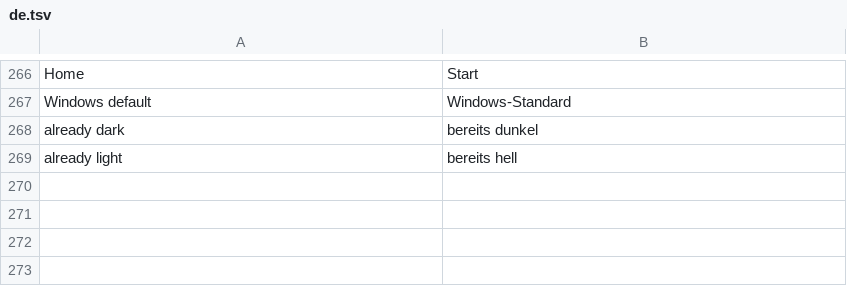
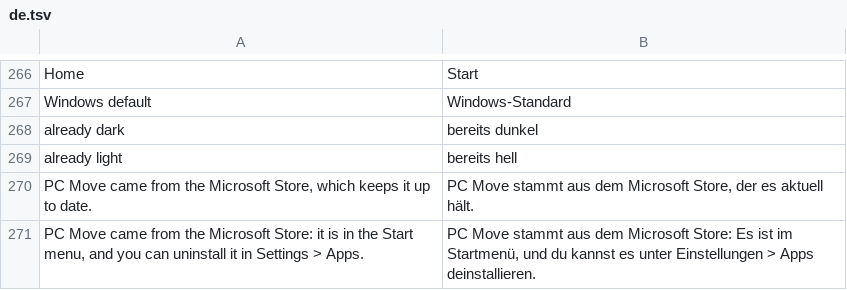
Before and after one commit to michaelkloprogge-gif/pc-move, a TSV file: lang/de.tsv, drawn as a sheet; only a part is shown, gaps mark what is left out.

```diff
--- a/lang/de.tsv
+++ b/lang/de.tsv
@@ -269 +269,3 @@ already dark	bereits dunkel
 already light	bereits hell
+PC Move came from the Microsoft Store, which keeps it up to date.	PC Move stammt aus dem Microsoft Store, der es aktuell hält.
+PC Move came from the Microsoft Store: it is in the Start menu, and you can uninstall it in Settings > Apps.	PC Move stammt aus dem Microsoft Store: Es ist im Startmenü, und du kannst es unter Einstellungen > Apps deinstallieren.
```
Also changed, not shown: lang/es.tsv, lang/fr.tsv, 6 other files.
